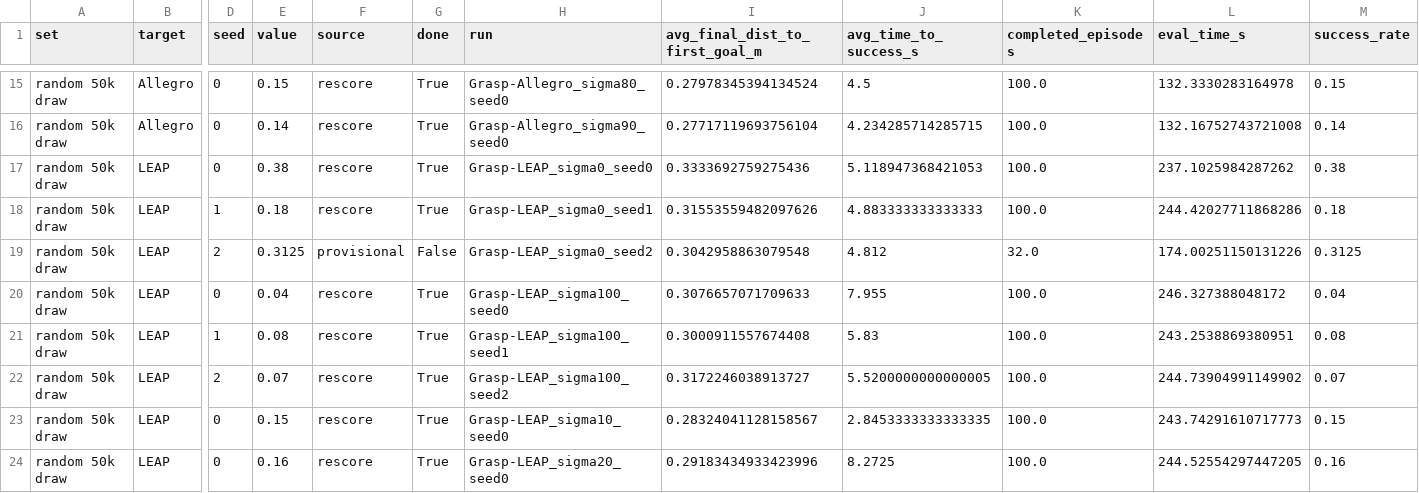
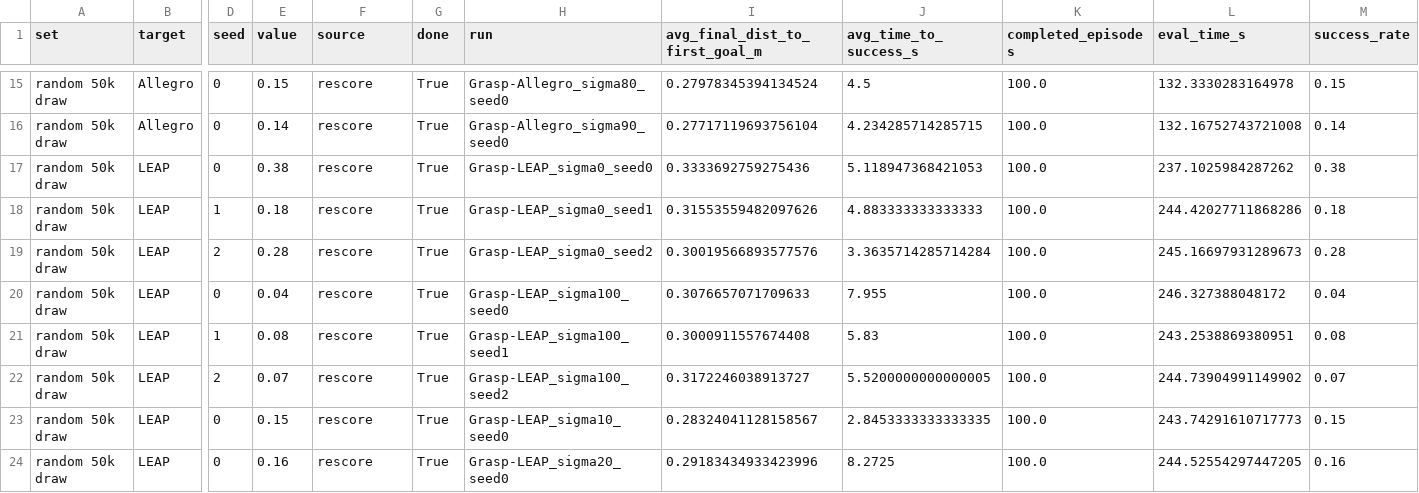
Before and after one commit to maxrudolph1/cross_embodied_diffusion, a CSV file: docs/plots/ambient_sigma_grasp_summary.csv, drawn as a sheet; only a part is shown, gaps mark what is left out; the diff names each change by its address in the sheet, - before the commit and + after, or states it on an @@ line.

```diff
--- a/docs/plots/ambient_sigma_grasp_summary.csv
+++ b/docs/plots/ambient_sigma_grasp_summary.csv
-E19 (value): 0.3125
+E19 (value): 0.28
-F19 (source): provisional
+F19 (source): rescore
-G19 (done): False
+G19 (done): True
-I19 (avg_final_dist_to_first_goal_m): 0.3042958863079548
+I19 (avg_final_dist_to_first_goal_m): 0.30019566893577576
-J19 (avg_time_to_success_s): 4.812
+J19 (avg_time_to_success_s): 3.3635714285714284
-K19 (completed_episodes): 32.0
+K19 (completed_episodes): 100.0
-L19 (eval_time_s): 174.00251150131226
+L19 (eval_time_s): 245.16697931289673
-M19 (success_rate): 0.3125
+M19 (success_rate): 0.28
```
Also changed, not shown: docs/plots/ambient_sigma_grasp_seed4321_summary.csv, 16 other files.
